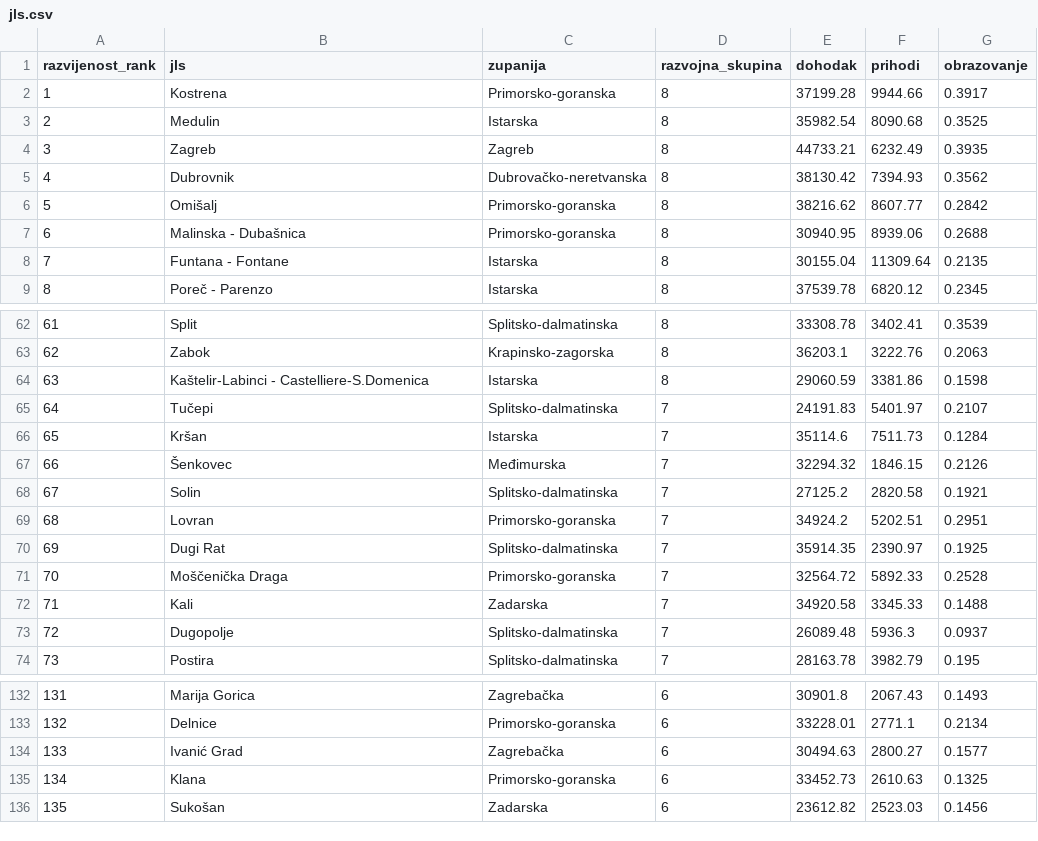
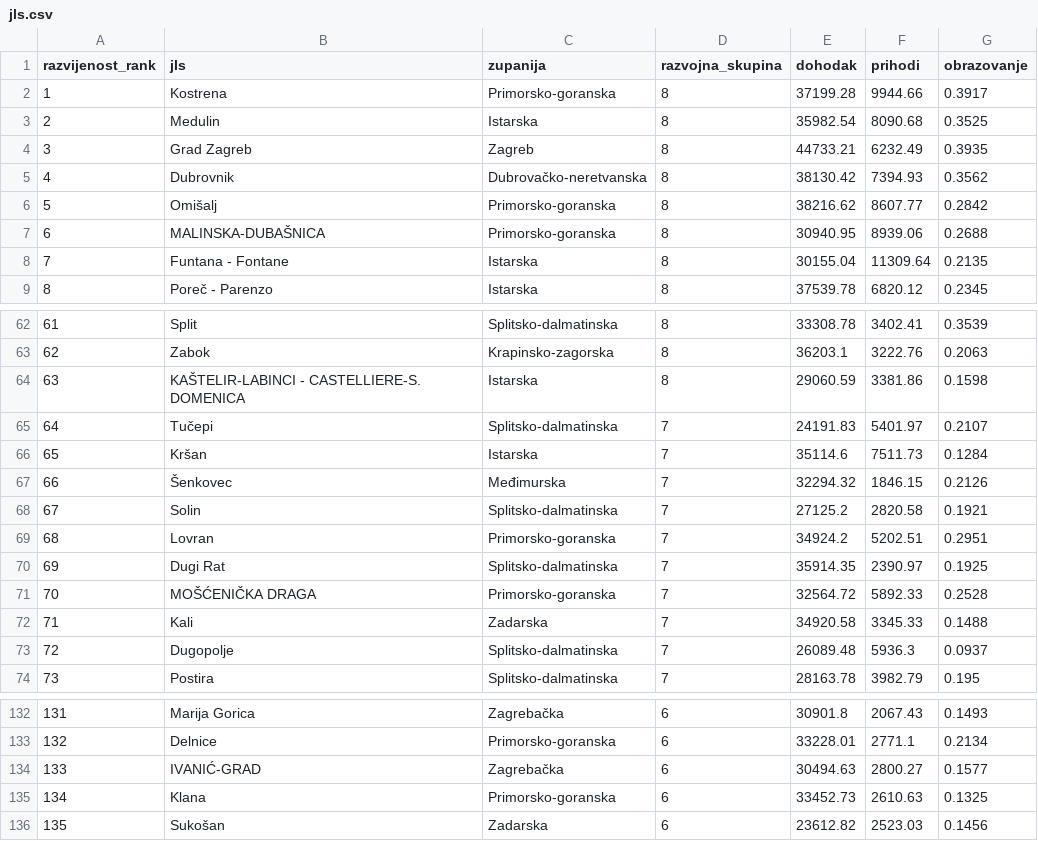
Before and after one commit to veli-gasparovic/vizpod-d3-2, a CSV file: jls.csv, drawn as a sheet; only a part is shown, gaps mark what is left out.

```diff
--- a/jls.csv
+++ b/jls.csv
@@ -3,6 +3,6 @@ razvijenost_rank,jls,zupanija,razvojna_skupina,dohodak,prihodi,obrazovanje
 2,Medulin,Istarska,8,35982.54,8090.68,0.3525
-3,Zagreb,Zagreb,8,44733.21,6232.49,0.3935
+3,Grad Zagreb,Zagreb,8,44733.21,6232.49,0.3935
 4,Dubrovnik,Dubrovačko-neretvanska,8,38130.42,7394.93,0.3562
 5,Omišalj,Primorsko-goranska,8,38216.62,8607.77,0.2842
-6,Malinska - Dubašnica,Primorsko-goranska,8,30940.95,8939.06,0.2688
+6,MALINSKA-DUBAŠNICA,Primorsko-goranska,8,30940.95,8939.06,0.2688
 7,Funtana - Fontane,Istarska,8,30155.04,11309.64,0.2135
@@ -63,3 +63,3 @@ razvijenost_rank,jls,zupanija,razvojna_skupina,dohodak,prihodi,obrazovanje
 62,Zabok,Krapinsko-zagorska,8,36203.1,3222.76,0.2063
-63,Kaštelir-Labinci - Castelliere-S.Domenica,Istarska,8,29060.59,3381.86,0.1598
+63,KAŠTELIR-LABINCI - CASTELLIERE-S. DOMENICA,Istarska,8,29060.59,3381.86,0.1598
 64,Tučepi,Splitsko-dalmatinska,7,24191.83,5401.97,0.2107
@@ -70,3 +70,3 @@ razvijenost_rank,jls,zupanija,razvojna_skupina,dohodak,prihodi,obrazovanje
 69,Dugi Rat,Splitsko-dalmatinska,7,35914.35,2390.97,0.1925
-70,Moščenička Draga,Primorsko-goranska,7,32564.72,5892.33,0.2528
+70,MOŠĆENIČKA DRAGA,Primorsko-goranska,7,32564.72,5892.33,0.2528
 71,Kali,Zadarska,7,34920.58,3345.33,0.1488
@@ -133,3 +133,3 @@ razvijenost_rank,jls,zupanija,razvojna_skupina,dohodak,prihodi,obrazovanje
 132,Delnice,Primorsko-goranska,6,33228.01,2771.1,0.2134
-133,Ivanić Grad,Zagrebačka,6,30494.63,2800.27,0.1577
+133,IVANIĆ-GRAD,Zagrebačka,6,30494.63,2800.27,0.1577
 134,Klana,Primorsko-goranska,6,33452.73,2610.63,0.1325
```
Also changed, not shown: 3 other files.
